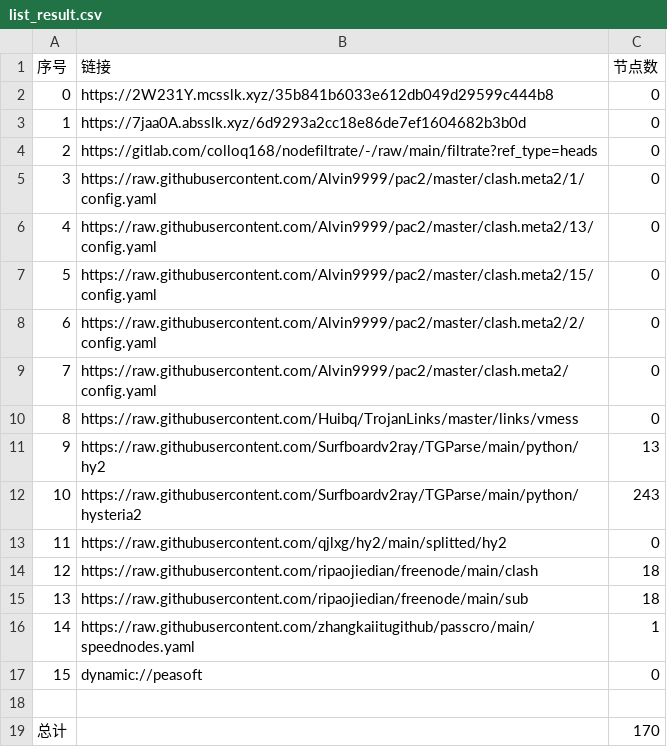
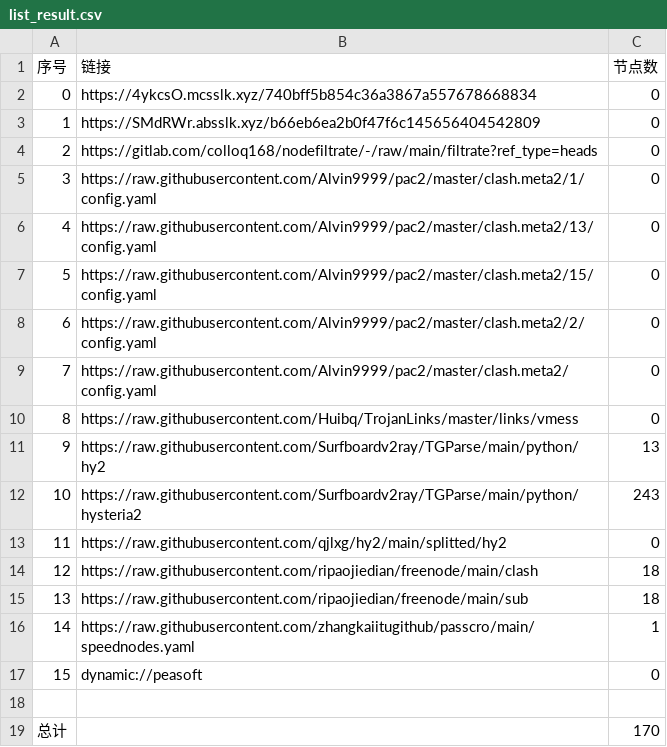
Before and after one commit to aquace/-dl, a CSV file: list_result.csv, drawn as a sheet.

```diff
--- a/list_result.csv
+++ b/list_result.csv
@@ -1,4 +1,4 @@
 序号,链接,节点数
-0,https://2W231Y.mcsslk.xyz/35b841b6033e612db049d29599c444b8,0
-1,https://7jaa0A.absslk.xyz/6d9293a2cc18e86de7ef1604682b3b0d,0
+0,https://4ykcsO.mcsslk.xyz/740bff5b854c36a3867a557678668834,0
+1,https://SMdRWr.absslk.xyz/b66eb6ea2b0f47f6c145656404542809,0
 2,https://gitlab.com/colloq168/nodefiltrate/-/raw/main/filtrate?ref_type=heads,0
```
Also changed, not shown: 3 other files.
